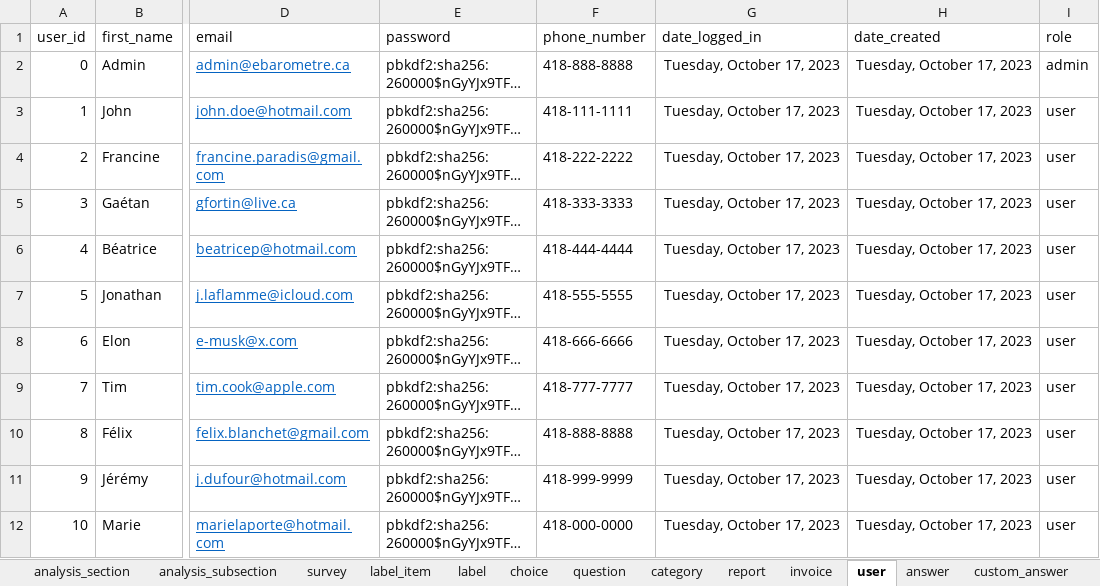
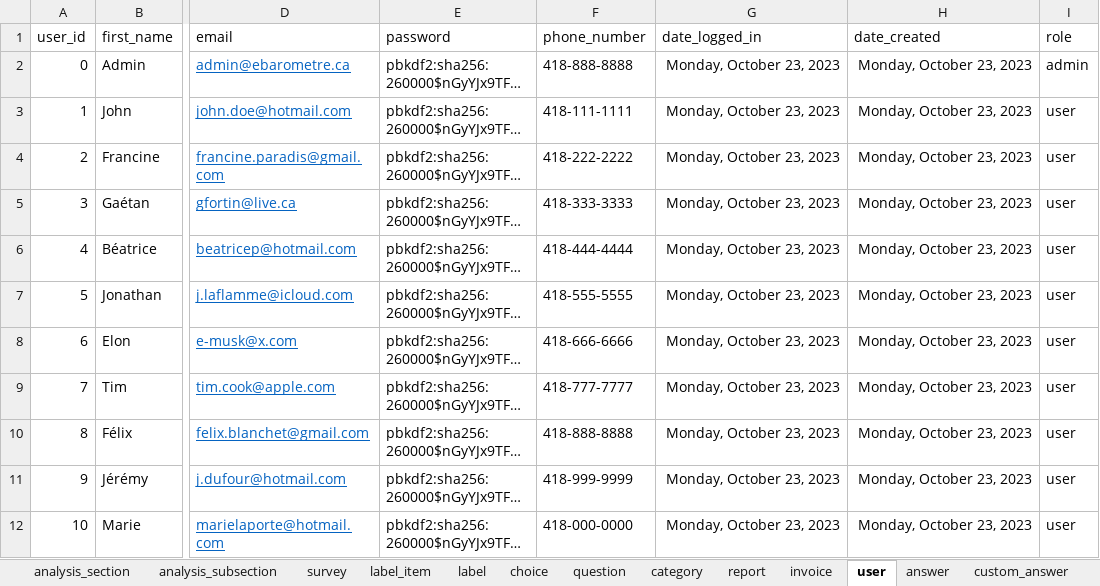
Before and after one commit to je-bert/e-barometre, an Excel workbook: flask-app/seeds.xlsx, sheet user, drawn as a sheet; only a part is shown, gaps mark what is left out; long unchanged cells end in …; values as stored, in another font and other column widths than the file's, no borders; table styles not drawn; the diff names each change by its address in the sheet, - before the commit and + after, or states it on an @@ line.

```diff
--- a/flask-app/seeds.xlsx (sheet user)
+++ b/flask-app/seeds.xlsx (sheet user)
-G2:G12 (date_logged_in): Tuesday, October 17, 2023
+G2:G12 (date_logged_in): Monday, October 23, 2023
-H2:H12 (date_created): Tuesday, October 17, 2023
+H2:H12 (date_created): Monday, October 23, 2023
```
Also changed, not shown: sheet answer, sheet invoice, sheet custom_answer, sheet report.
